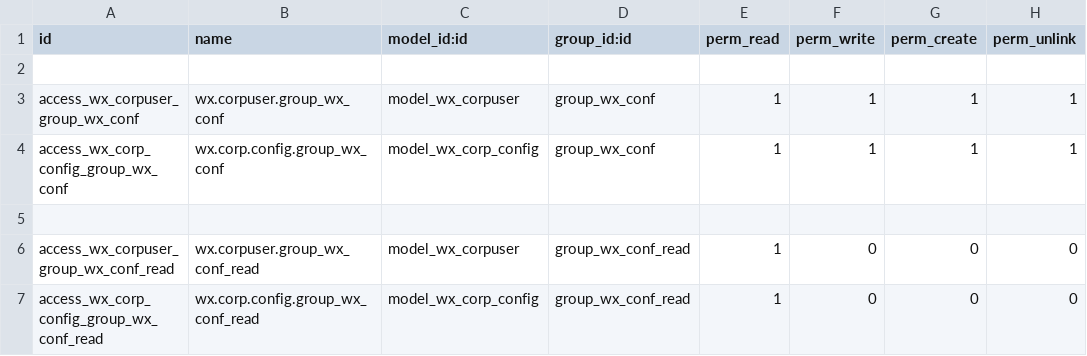
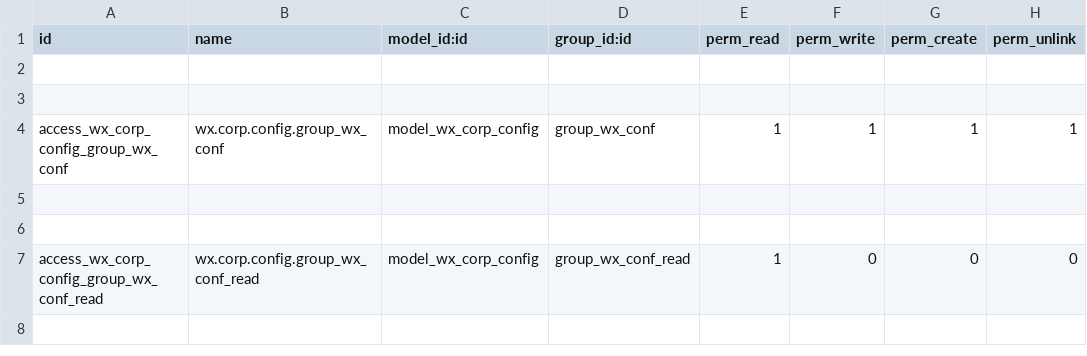
Before and after one commit to nudepig/yfc_wx, a CSV file: security/ir.model.access.csv, drawn as a sheet.

```diff
--- a/security/ir.model.access.csv
+++ b/security/ir.model.access.csv
@@ -2,6 +2,6 @@ id,name,model_id:id,group_id:id,perm_read,perm_write,perm_create,perm_unlink
 
-access_wx_corpuser_group_wx_conf,wx.corpuser.group_wx_conf,model_wx_corpuser,group_wx_conf,1,1,1,1
+
 access_wx_corp_config_group_wx_conf,wx.corp.config.group_wx_conf,model_wx_corp_config,group_wx_conf,1,1,1,1
 
-access_wx_corpuser_group_wx_conf_read,wx.corpuser.group_wx_conf_read,model_wx_corpuser,group_wx_conf_read,1,0,0,0
+
 access_wx_corp_config_group_wx_conf_read,wx.corp.config.group_wx_conf_read,model_wx_corp_config,group_wx_conf_read,1,0,0,0
```
Also changed, not shown: 14 other files.
